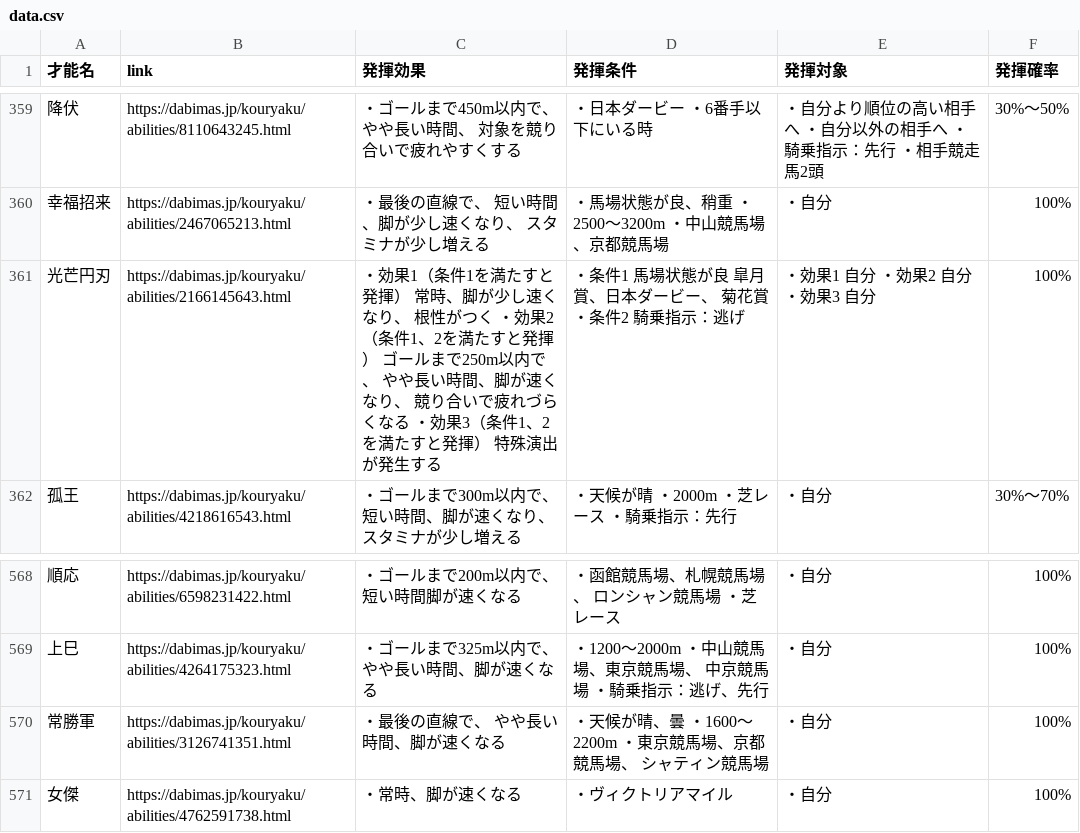
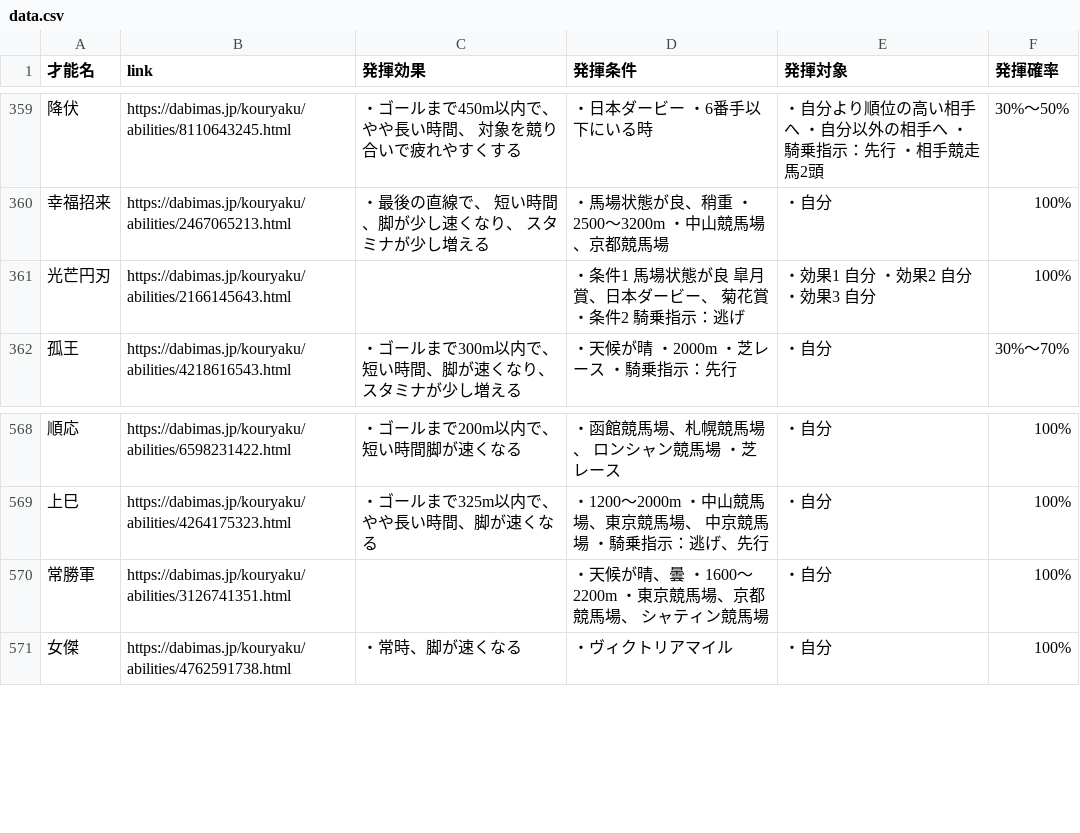
Before and after one commit to takana666/DBMS_trainer_data_search, a CSV file: data.csv, drawn as a sheet; only a part is shown, gaps mark what is left out; the diff names each change by its address in the sheet, - before the commit and + after, or states it on an @@ line.

```diff
--- a/data.csv
+++ b/data.csv
-C361 (発揮効果): ・効果1（条件1を満たすと発揮） 常時、脚が少し速くなり、 根性がつく ・効果2（条件1、2を満たすと発揮） ゴールまで250m以内で、 やや長い時間、脚が速くなり、 競り合いで疲れづらくなる ・効果3（条件1、2を満たすと発揮） 特殊演出が発生する
+C361 (発揮効果): (empty)
-C570 (発揮効果): ・最後の直線で、 やや長い時間、脚が速くなる
+C570 (発揮効果): (empty)
```
